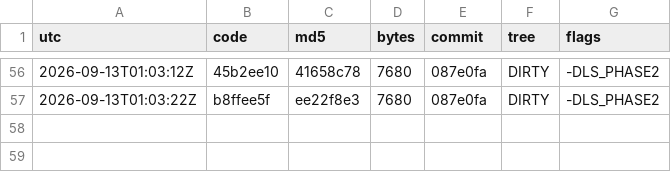
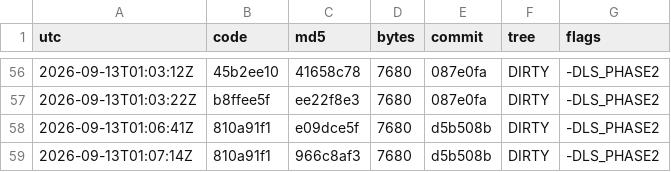
Before and after one commit to Mike1978uk/win95-intel-inboard-386pc, a TSV file: drivers/imation_ls120_mpd/build_ledger.tsv, drawn as a sheet; only a part is shown, gaps mark what is left out; the diff names each change by its address in the sheet, - before the commit and + after, or states it on an @@ line.

```diff
--- a/drivers/imation_ls120_mpd/build_ledger.tsv
+++ b/drivers/imation_ls120_mpd/build_ledger.tsv
+row 58: 2026-09-13T01:06:41Z | 810a91f1 | e09dce5f | 7680 | d5b508b | DIRTY | -DLS_PHASE2
+row 59: 2026-09-13T01:07:14Z | 810a91f1 | 966c8af3 | 7680 | d5b508b | DIRTY | -DLS_PHASE2
```
Also changed, not shown: 3 other files.
